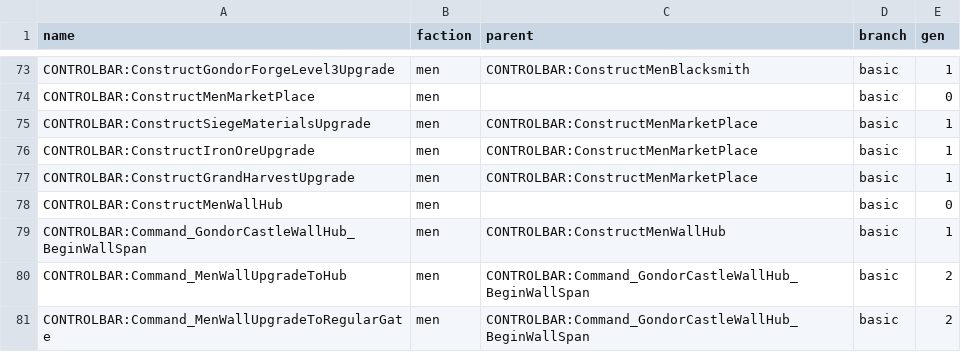
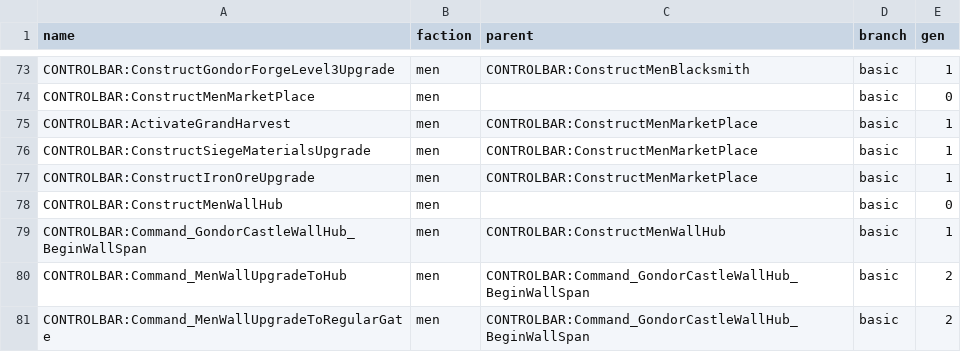
Before and after one commit to Styyg/BFME-KeyBinder, a CSV file: assets/data/csv/ROTWK 2.02 9.4.1.csv, drawn as a sheet; only a part is shown, gaps mark what is left out; removed rows and columns are numbered as before the commit, all else as after; the diff names each change by its address in the sheet, - before the commit and + after, or states it on an @@ line.

Commit message:
FIX: Grand harvest activation bind

```diff
--- a/assets/data/csv/ROTWK 2.02 9.4.1.csv
+++ b/assets/data/csv/ROTWK 2.02 9.4.1.csv
+row 75: CONTROLBAR:ActivateGrandHarvest | men | CONTROLBAR:ConstructMenMarketPlace | basic | 1
-row 77: CONTROLBAR:ConstructGrandHarvestUpgrade | men | CONTROLBAR:ConstructMenMarketPlace | basic | 1
```
Also changed, not shown: 3 other files.
